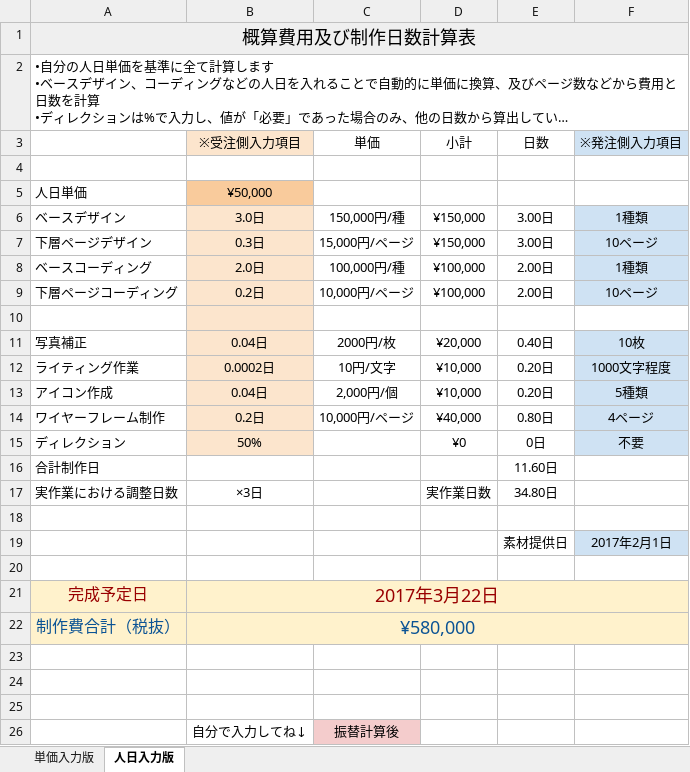
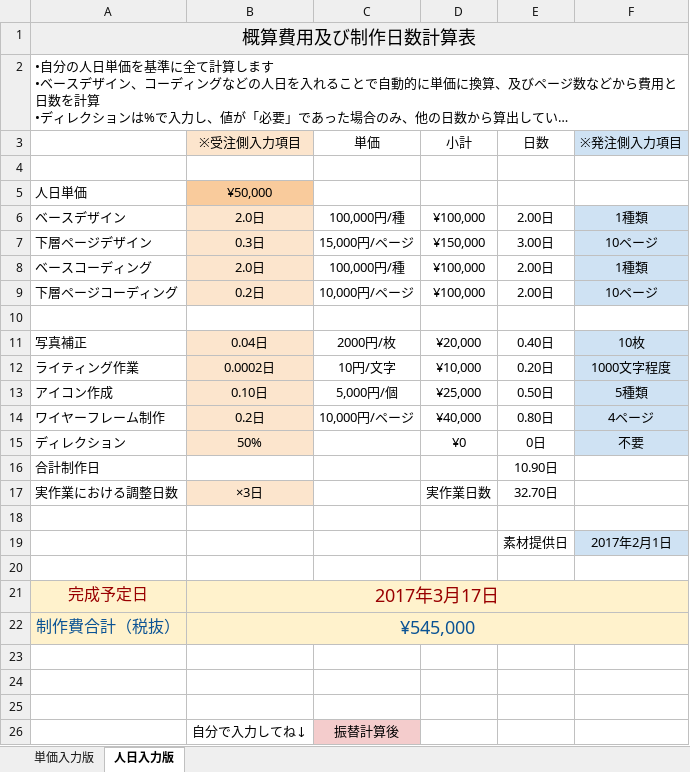
Before and after one commit to tahtiming/icons, an Excel workbook: 概算費用及び制作予定.xlsx, sheet 人日入力版, drawn as a sheet; only a part is shown; long unchanged cells end in …; values as stored, in another font and other column widths than the file's, no borders; charts and pictures not drawn; the diff names each change by its address in the sheet, - before the commit and + after, or states it on an @@ line.

Commit message:
色まちがえてた

```diff
--- a/概算費用及び制作予定.xlsx (sheet 人日入力版)
+++ b/概算費用及び制作予定.xlsx (sheet 人日入力版)
-B6 (※受注側入力項目): 3.0日
+B6 (※受注側入力項目): 2.0日
-C6 (単価): 150,000円/種
+C6 (単価): 100,000円/種
-D6 (小計): ¥150,000
+D6 (小計): ¥100,000
-E6 (日数): 3.00日
+E6 (日数): 2.00日
-B10 fill: #FCE5CD
+B10 fill: none
-B13 (※受注側入力項目): 0.04日
+B13 (※受注側入力項目): 0.10日
-C13 (単価): 2,000円/個
+C13 (単価): 5,000円/個
-D13 (小計): ¥10,000
+D13 (小計): ¥25,000
-E13 (日数): 0.20日
+E13 (日数): 0.50日
-E16 (日数): 11.60日
+E16 (日数): 10.90日
-B17 fill: none
+B17 fill: #FCE5CD
-E17 (日数): 34.80日
+E17 (日数): 32.70日
-B21 (※受注側入力項目): 2017年3月22日
+B21 (※受注側入力項目): 2017年3月17日
-B22 (※受注側入力項目): ¥580,000
+B22 (※受注側入力項目): ¥545,000
```
Also changed, not shown: sheet 単価入力版.
